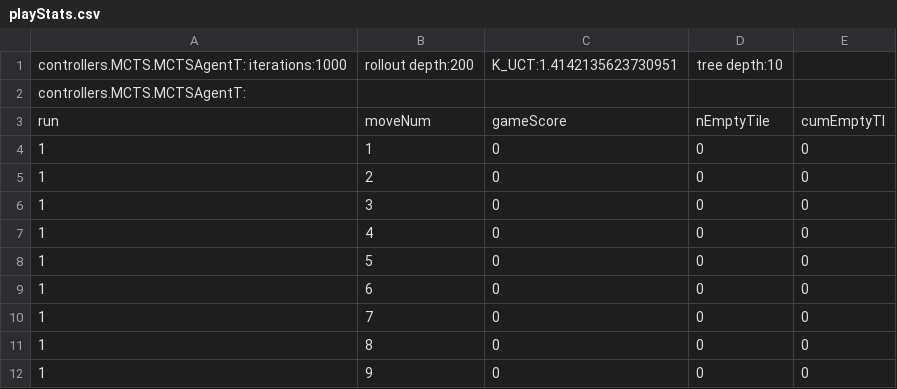
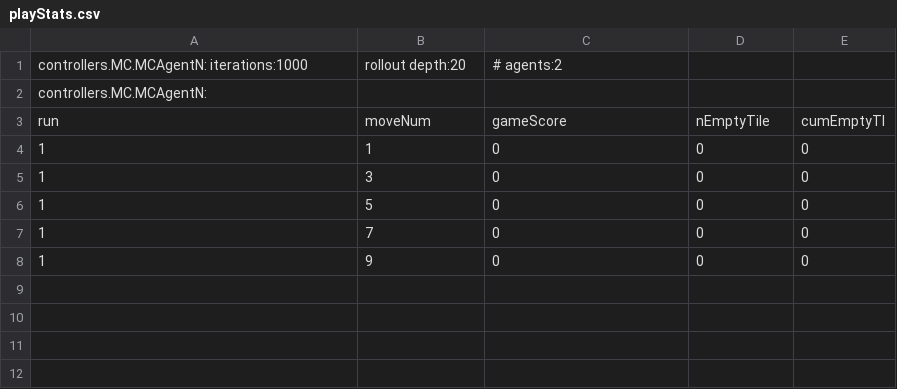
Before and after one commit to WolfgangKonen/GBG, a CSV file: agents/TicTacToe/csv/playStats.csv, drawn as a sheet.

Commit message:
MCAgentN and other changes
- new version MC for N-player games
- getScoreTuple extension for MCTS
- MODE_3P=2 for TD-NTuple-2
- deleted StateObservation::getGameValue()
- new Evaluator mode=11 (TDReferee)
- some changes for wrapped agents
- TDParams, ParTD: nPly removed, MODE_2P added
- ACTIONS_VT: member ScoreTuple scBest added

```diff
--- a/agents/TicTacToe/csv/playStats.csv
+++ b/agents/TicTacToe/csv/playStats.csv
@@ -1,12 +1,8 @@
-controllers.MCTS.MCTSAgentT: iterations:1000, rollout depth:200, K_UCT:1.4142135623730951, tree depth:10
-controllers.MCTS.MCTSAgentT:
+controllers.MC.MCAgentN: iterations:1000, rollout depth:20, # agents:2
+controllers.MC.MCAgentN:
 run, moveNum, gameScore, nEmptyTile, cumEmptyTl
 1, 1, 0, 0, 0
-1, 2, 0, 0, 0
 1, 3, 0, 0, 0
-1, 4, 0, 0, 0
 1, 5, 0, 0, 0
-1, 6, 0, 0, 0
 1, 7, 0, 0, 0
-1, 8, 0, 0, 0
 1, 9, 0, 0, 0
```
Also changed, not shown: 47 other files.
